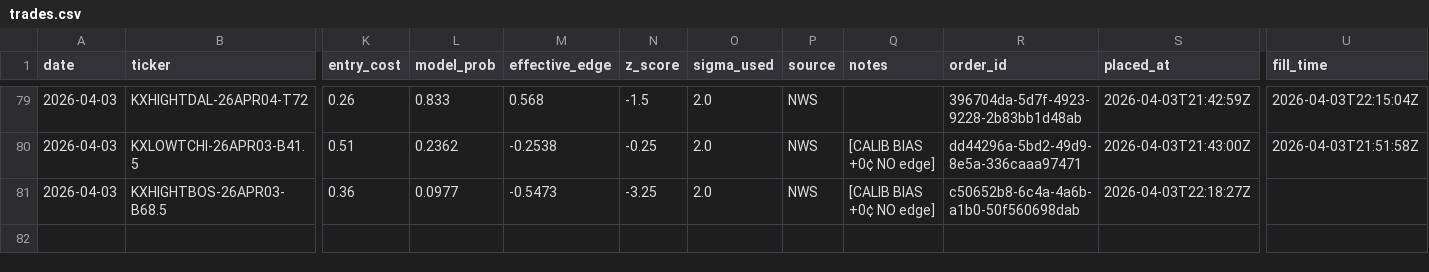
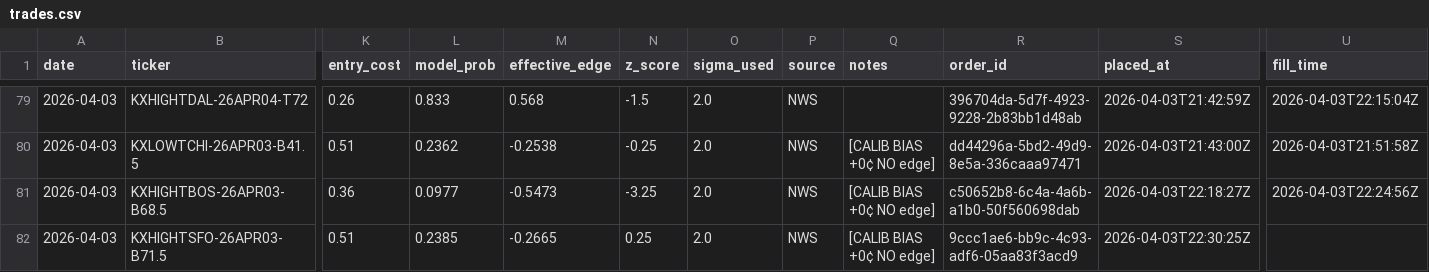
Before and after one commit to alexgarrison2/KalshiBotClaude, a CSV file: data/trades.csv, drawn as a sheet; only a part is shown, gaps mark what is left out; rows hold the shown columns only; the diff names each change by its address in the sheet, - before the commit and + after, or states it on an @@ line.

Commit message:
auto: trade log update

```diff
--- a/data/trades.csv
+++ b/data/trades.csv
-U81 (fill_time): (empty)
+U81 (fill_time): 2026-04-03T22:24:56Z
+row 82: 2026-04-03 | KXHIGHTSFO-26APR03-B71.5 | 0.51 | 0.2385 | -0.2665 | 0.25 | 2.0 | NWS | [CALIB BIAS +0¢ NO edge] | 9ccc1ae6-bb9c-4c93-adf6-05aa83f3acd9 | 2026-04-03T22:30:25Z
```
